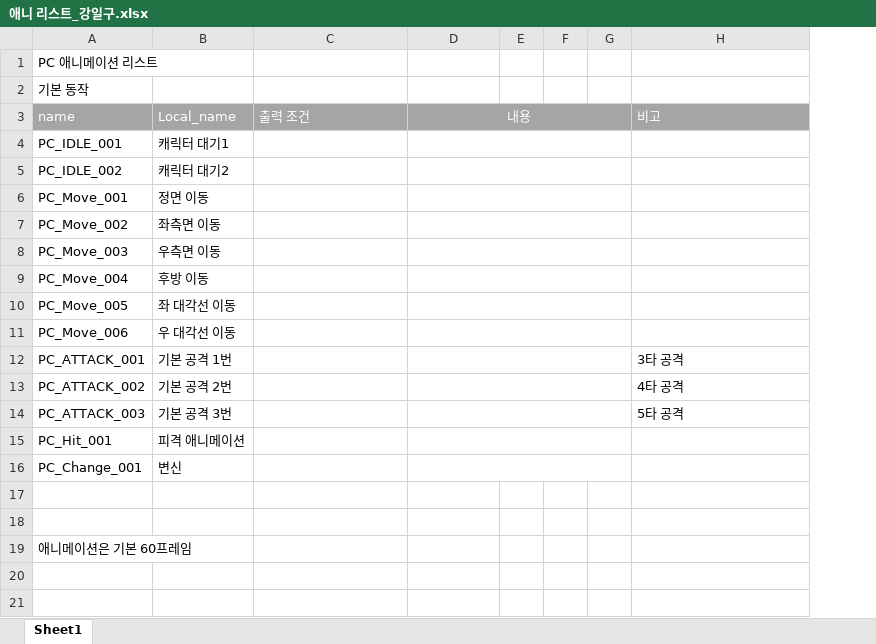
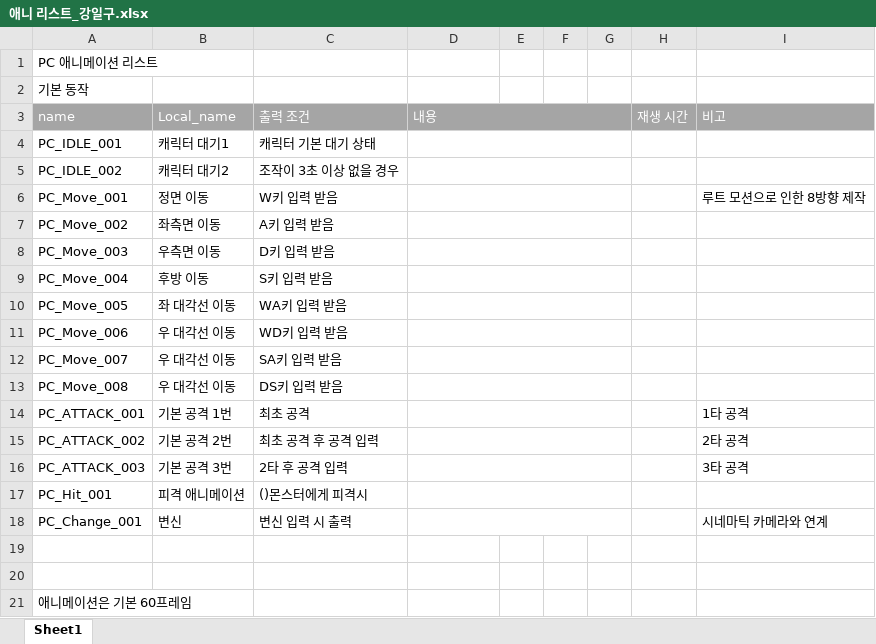
Before and after one commit to lalyns/MondayClass, an Excel workbook: Document/리스트/애니 리스트_강일구.xlsx, sheet Sheet1, drawn as a sheet; values as stored, in another font and other column widths than the file's, no borders; addresses are those after the commit; the diff names each change by its address in the sheet, - before the commit and + after, or states it on an @@ line.

```diff
--- a/Document/리스트/애니 리스트_강일구.xlsx (sheet Sheet1)
+++ b/Document/리스트/애니 리스트_강일구.xlsx (sheet Sheet1)
+column H (재생 시간), empty
-D3 alignment: center
+D3 alignment: left
-C4 (출력 조건): (empty)
+C4 (출력 조건): 캐릭터 기본 대기 상태
-C5 (출력 조건): (empty)
+C5 (출력 조건): 조작이 3초 이상 없을 경우
-C6 (출력 조건): (empty)
+C6 (출력 조건): W키 입력 받음
-I6 (비고): (empty)
+I6 (비고): 루트 모션으로 인한 8방향 제작
-C7 (출력 조건): (empty)
+C7 (출력 조건): A키 입력 받음
-C8 (출력 조건): (empty)
+C8 (출력 조건): D키 입력 받음
-C9 (출력 조건): (empty)
+C9 (출력 조건): S키 입력 받음
-C10 (출력 조건): (empty)
+C10 (출력 조건): WA키 입력 받음
-C11 (출력 조건): (empty)
+C11 (출력 조건): WD키 입력 받음
+row 12: PC_Move_007 | 우 대각선 이동 | SA키 입력 받음
+row 13: PC_Move_008 | 우 대각선 이동 | DS키 입력 받음
-C14 (출력 조건): (empty)
+C14 (출력 조건): 최초 공격
-I14 (비고): 3타 공격
+I14 (비고): 1타 공격
-C15 (출력 조건): (empty)
+C15 (출력 조건): 최초 공격 후 공격 입력
-I15 (비고): 4타 공격
+I15 (비고): 2타 공격
-C16 (출력 조건): (empty)
+C16 (출력 조건): 2타 후 공격 입력
-I16 (비고): 5타 공격
+I16 (비고): 3타 공격
-C17 (출력 조건): (empty)
+C17 (출력 조건): ()몬스터에게 피격시
-C18 (출력 조건): (empty)
+C18 (출력 조건): 변신 입력 시 출력
-I18 (비고): (empty)
+I18 (비고): 시네마틱 카메라와 연계
```
Also changed, not shown: 3 other files.
